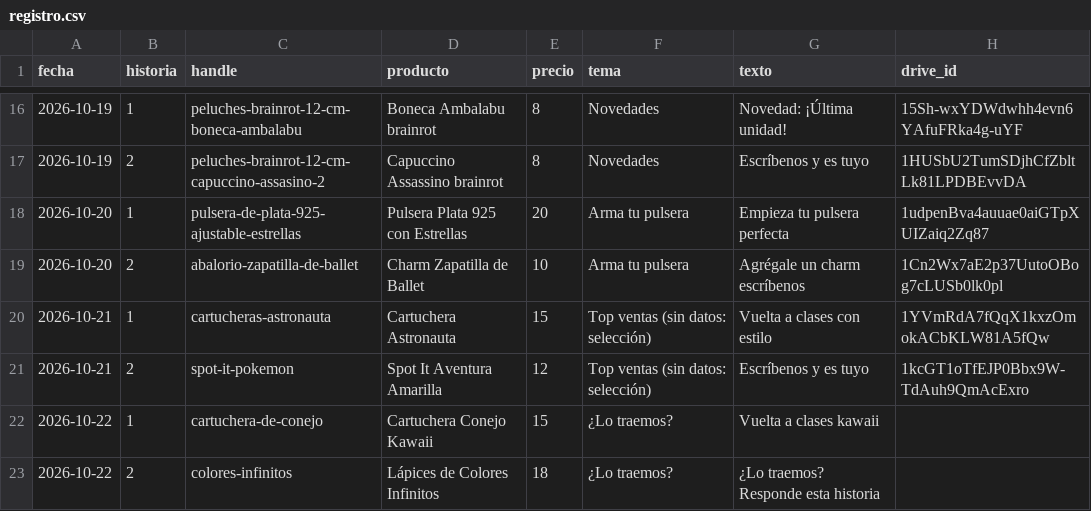
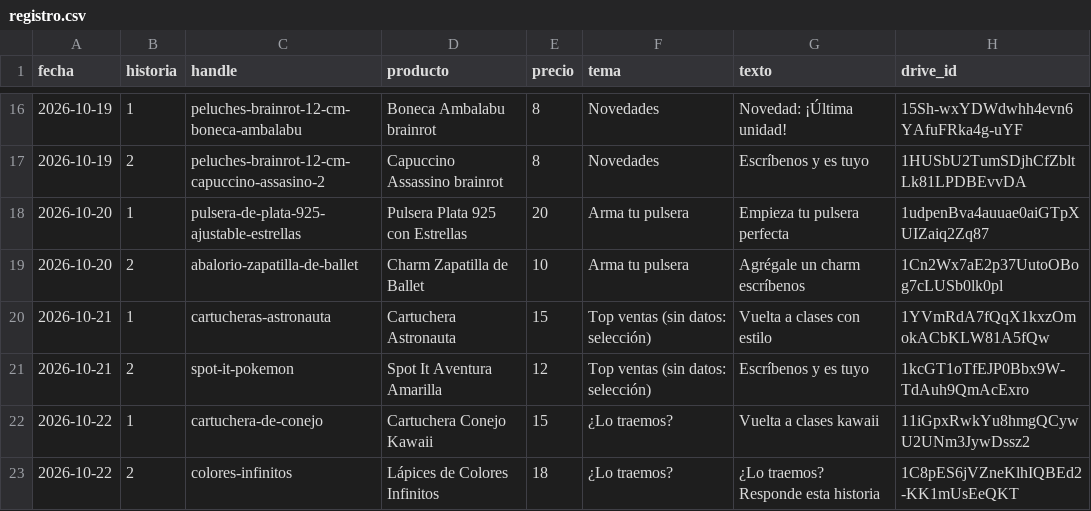
Before and after one commit to ddonoso1992-eng/Kimo-historias, a CSV file: registro.csv, drawn as a sheet; only a part is shown, gaps mark what is left out.

```diff
--- a/registro.csv
+++ b/registro.csv
@@ -21,3 +21,3 @@ fecha,historia,handle,producto,precio,tema,texto,drive_id
 2026-10-21,2,spot-it-pokemon,Spot It Aventura Amarilla,12,Top ventas (sin datos: selección),Escríbenos y es tuyo,1kcGT1oTfEJP0Bbx9W-TdAuh9QmAcExro
-2026-10-22,1,cartuchera-de-conejo,Cartuchera Conejo Kawaii,15,¿Lo traemos?,Vuelta a clases kawaii,
-2026-10-22,2,colores-infinitos,Lápices de Colores Infinitos,18,¿Lo traemos?,¿Lo traemos? Responde esta historia,
+2026-10-22,1,cartuchera-de-conejo,Cartuchera Conejo Kawaii,15,¿Lo traemos?,Vuelta a clases kawaii,11iGpxRwkYu8hmgQCywU2UNm3JywDssz2
+2026-10-22,2,colores-infinitos,Lápices de Colores Infinitos,18,¿Lo traemos?,¿Lo traemos? Responde esta historia,1C8pES6jVZneKlhIQBEd2-KK1mUsEeQKT
```
